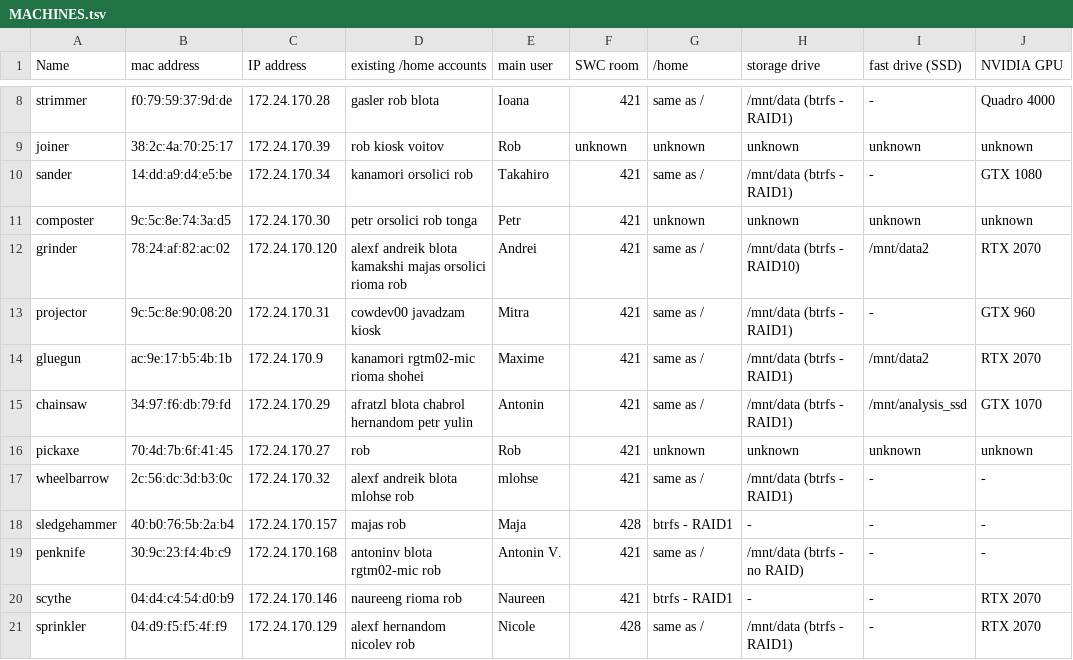
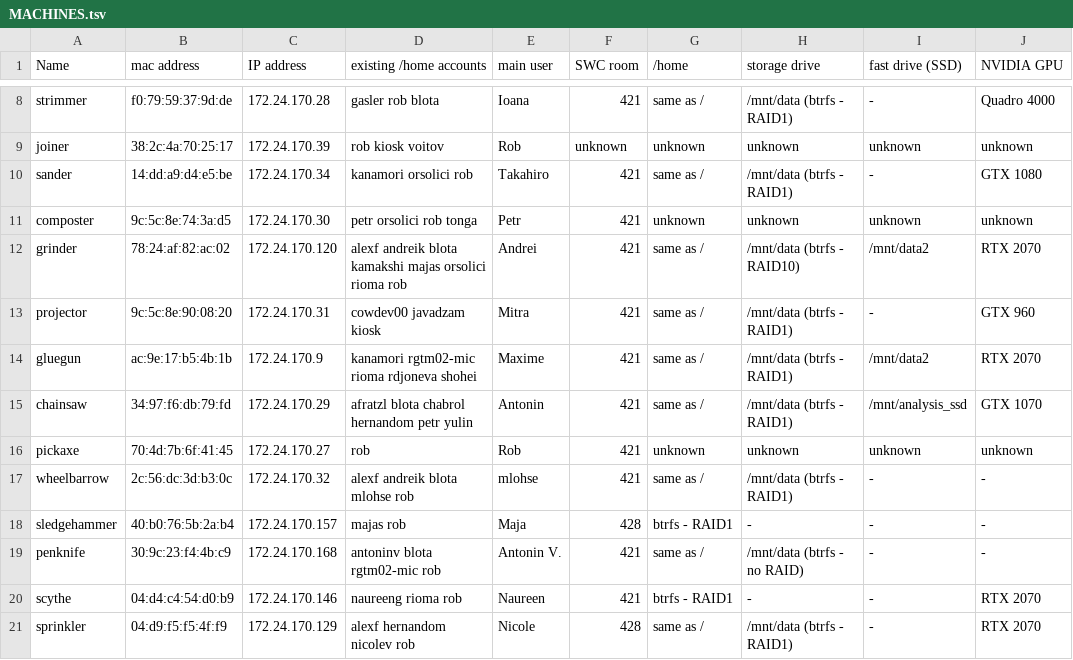
Before and after one commit to BaselLaserMouse/analysis_machines_config, a TSV file: MACHINES.tsv, drawn as a sheet; only a part is shown, gaps mark what is left out; the diff names each change by its address in the sheet, - before the commit and + after, or states it on an @@ line.

Commit message:
new user

```diff
--- a/MACHINES.tsv
+++ b/MACHINES.tsv
-D14 (existing /home accounts): kanamori rgtm02-mic rioma shohei
+D14 (existing /home accounts): kanamori rgtm02-mic rioma rdjoneva shohei
```
